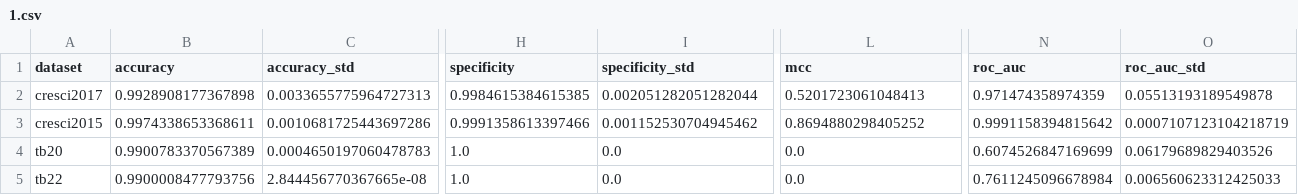
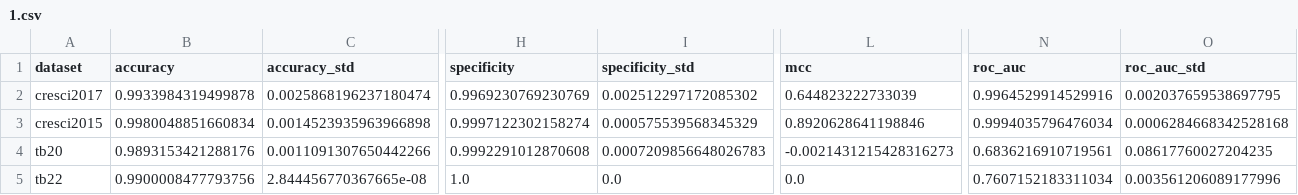
Before and after one commit to renbot-hub/twibench, a CSV file: results/gilani/1.csv, drawn as a sheet; only a part is shown, gaps mark what is left out; the diff covers the shown part only; the diff names each change by its address in the sheet, - before the commit and + after, or states it on an @@ line.

Commit message:
CSV Gilani

```diff
--- a/results/gilani/1.csv
+++ b/results/gilani/1.csv
-B2 (accuracy): 0.9928908177367898
+B2 (accuracy): 0.9933984319499878
-C2 (accuracy_std): 0.0033655775964727313
+C2 (accuracy_std): 0.0025868196237180474
-H2 (specificity): 0.9984615384615385
+H2 (specificity): 0.9969230769230769
-I2 (specificity_std): 0.002051282051282044
+I2 (specificity_std): 0.002512297172085302
-L2 (mcc): 0.5201723061048413
+L2 (mcc): 0.644823222733039
-N2 (roc_auc): 0.971474358974359
+N2 (roc_auc): 0.9964529914529916
-O2 (roc_auc_std): 0.05513193189549878
+O2 (roc_auc_std): 0.002037659538697795
-B3 (accuracy): 0.9974338653368611
+B3 (accuracy): 0.9980048851660834
-C3 (accuracy_std): 0.0010681725443697286
+C3 (accuracy_std): 0.0014523935963966898
-H3 (specificity): 0.9991358613397466
+H3 (specificity): 0.9997122302158274
-I3 (specificity_std): 0.001152530704945462
+I3 (specificity_std): 0.000575539568345329
-L3 (mcc): 0.8694880298405252
+L3 (mcc): 0.8920628641198846
-N3 (roc_auc): 0.9991158394815642
+N3 (roc_auc): 0.9994035796476034
-O3 (roc_auc_std): 0.0007107123104218719
+O3 (roc_auc_std): 0.0006284668342528168
-B4 (accuracy): 0.9900783370567389
+B4 (accuracy): 0.9893153421288176
-C4 (accuracy_std): 0.0004650197060478783
+C4 (accuracy_std): 0.0011091307650442266
-H4 (specificity): 1.0
+H4 (specificity): 0.9992291012870608
-I4 (specificity_std): 0.0
+I4 (specificity_std): 0.0007209856648026783
-L4 (mcc): 0.0
+L4 (mcc): -0.0021431215428316273
-N4 (roc_auc): 0.6074526847169699
+N4 (roc_auc): 0.6836216910719561
-O4 (roc_auc_std): 0.06179689829403526
+O4 (roc_auc_std): 0.08617760027204235
-N5 (roc_auc): 0.7611245096678984
+N5 (roc_auc): 0.7607152183311034
-O5 (roc_auc_std): 0.006560623312425033
+O5 (roc_auc_std): 0.003561206089177996
```
Also changed, not shown: 15 edited cells elsewhere in this file, results/gilani/10.csv, results/gilani/20.csv, 3 other files.
